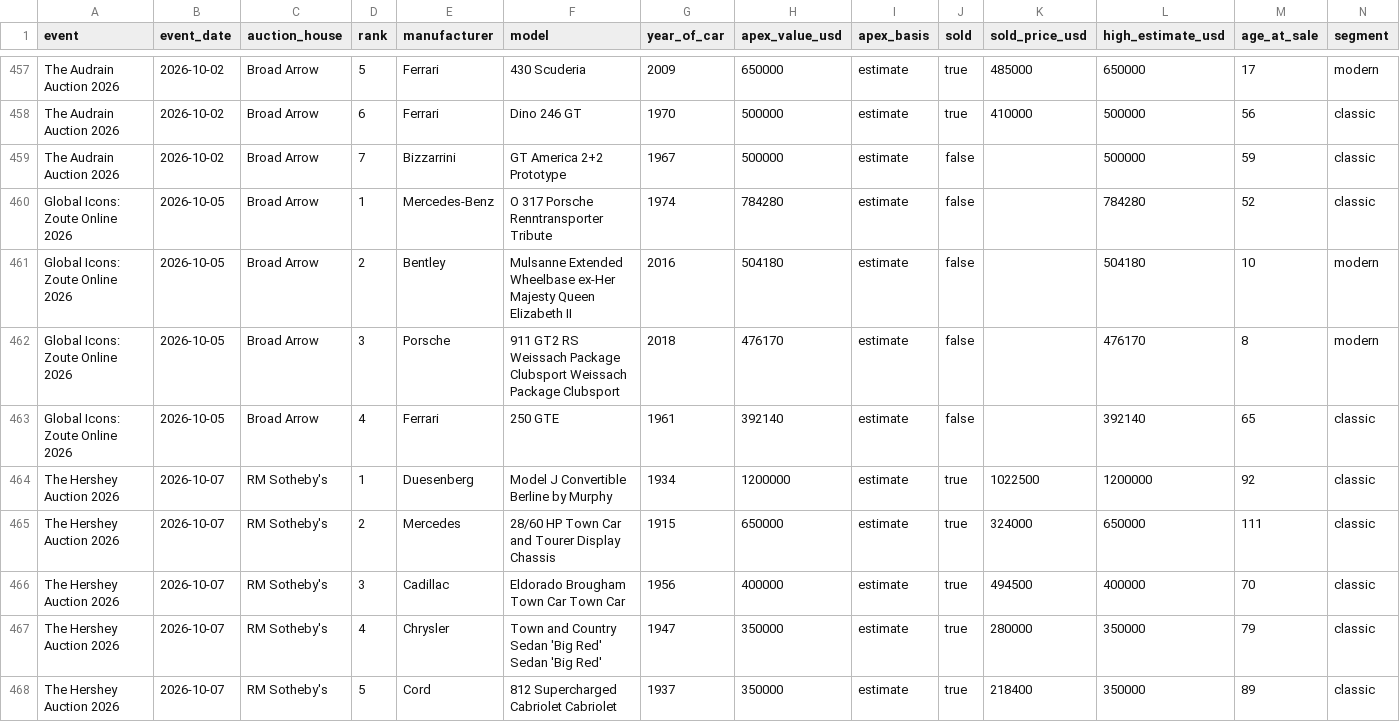
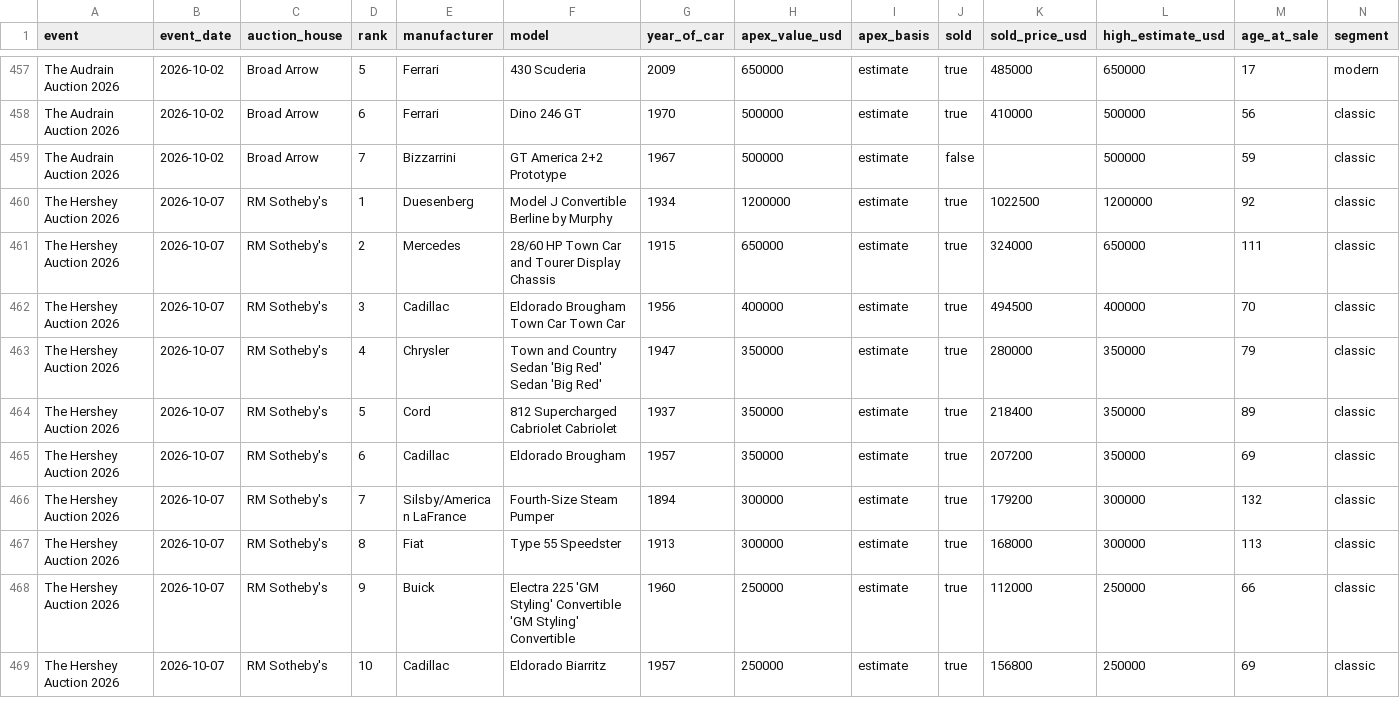
Before and after one commit to matte36s50/market-interest-score-app, a CSV file: data/apex_lots.csv, drawn as a sheet; only a part is shown, gaps mark what is left out; the shorter side is filled out with more unchanged rows; the diff names each change by its address in the sheet, - before the commit and + after, or states it on an @@ line.

```diff
--- a/data/apex_lots.csv
+++ b/data/apex_lots.csv
-row 460: Global Icons: Zoute Online 2026 | 2026-10-05 | Broad Arrow | 1 | Mercedes-Benz | O 317 Porsche Renntransporter Tribute | 1974 | 784280 | estimate | false |  | 784280 | 52 | classic
-row 461: Global Icons: Zoute Online 2026 | 2026-10-05 | Broad Arrow | 2 | Bentley | Mulsanne Extended Wheelbase ex-Her Majesty Queen Elizabeth II | 2016 | 504180 | estimate | false |  | 504180 | 10 | modern
-row 462: Global Icons: Zoute Online 2026 | 2026-10-05 | Broad Arrow | 3 | Porsche | 911 GT2 RS Weissach Package Clubsport Weissach Package Clubsport | 2018 | 476170 | estimate | false |  | 476170 | 8 | modern
-row 463: Global Icons: Zoute Online 2026 | 2026-10-05 | Broad Arrow | 4 | Ferrari | 250 GTE | 1961 | 392140 | estimate | false |  | 392140 | 65 | classic
```
Also changed, not shown: data/auction_lots.csv, data/auction_ratings.csv, 3 other files.
